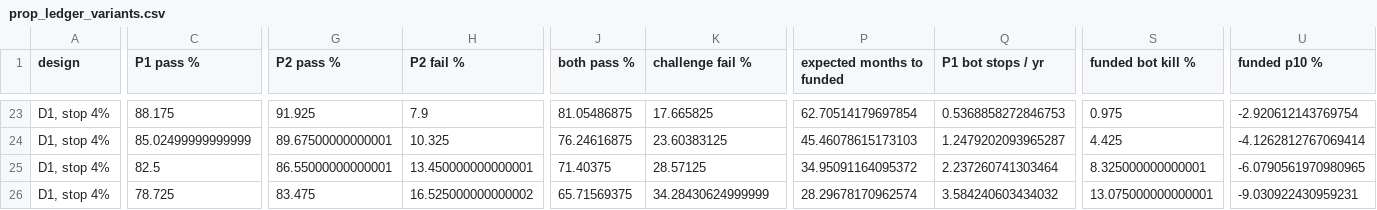
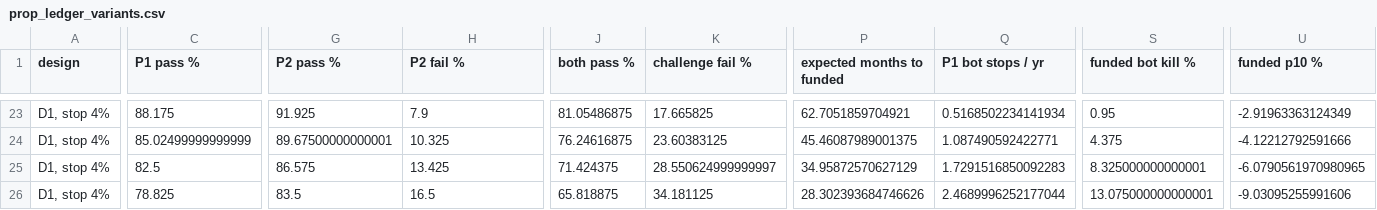
Before and after one commit to omiros16/omiros16, a CSV file: trading-bot/research/results/prop_ledger_variants.csv, drawn as a sheet; only a part is shown, gaps mark what is left out; removed rows and columns are numbered as before the commit, all else as after; rows hold the shown columns only; the diff covers the shown part only; the diff names each change by its address in the sheet, - before the commit and + after, or states it on an @@ line.

```diff
--- a/trading-bot/research/results/prop_ledger_variants.csv
+++ b/trading-bot/research/results/prop_ledger_variants.csv
-P23 (expected months to funded): 62.70514179697854
+P23 (expected months to funded): 62.7051859704921
-Q23 (P1 bot stops / yr): 0.5368858272846753
+Q23 (P1 bot stops / yr): 0.5168502234141934
-S23 (funded bot kill %): 0.975
+S23 (funded bot kill %): 0.95
-U23 (funded p10 %): -2.920612143769754
+U23 (funded p10 %): -2.91963363124349
-P24 (expected months to funded): 45.46078615173103
+P24 (expected months to funded): 45.46087989001375
-Q24 (P1 bot stops / yr): 1.2479202093965287
+Q24 (P1 bot stops / yr): 1.087490592422771
-S24 (funded bot kill %): 4.425
+S24 (funded bot kill %): 4.375
-U24 (funded p10 %): -4.1262812767069414
+U24 (funded p10 %): -4.12212792591666
-G25 (P2 pass %): 86.55000000000001
+G25 (P2 pass %): 86.575
-H25 (P2 fail %): 13.450000000000001
+H25 (P2 fail %): 13.425
-J25 (both pass %): 71.40375
+J25 (both pass %): 71.424375
-K25 (challenge fail %): 28.57125
+K25 (challenge fail %): 28.550624999999997
-P25 (expected months to funded): 34.95091164095372
+P25 (expected months to funded): 34.95872570627129
-Q25 (P1 bot stops / yr): 2.237260741303464
+Q25 (P1 bot stops / yr): 1.7291516850092283
-row 26: D1, stop 4% | 78.725 | 83.475 | 16.525000000000002 | 65.71569375 | 34.28430624999999 | 28.29678170962574 | 3.584240603434032 | 13.075000000000001 | -9.030922430959231
+row 26: D1, stop 4% | 78.825 | 83.5 | 16.5 | 65.818875 | 34.181125 | 28.302393684746626 | 2.4689996252177044 | 13.075000000000001 | -9.03095255991606
```
Also changed, not shown: 2 added rows, 2 removed rows and 59 edited cells elsewhere in this file, 1 other file.
